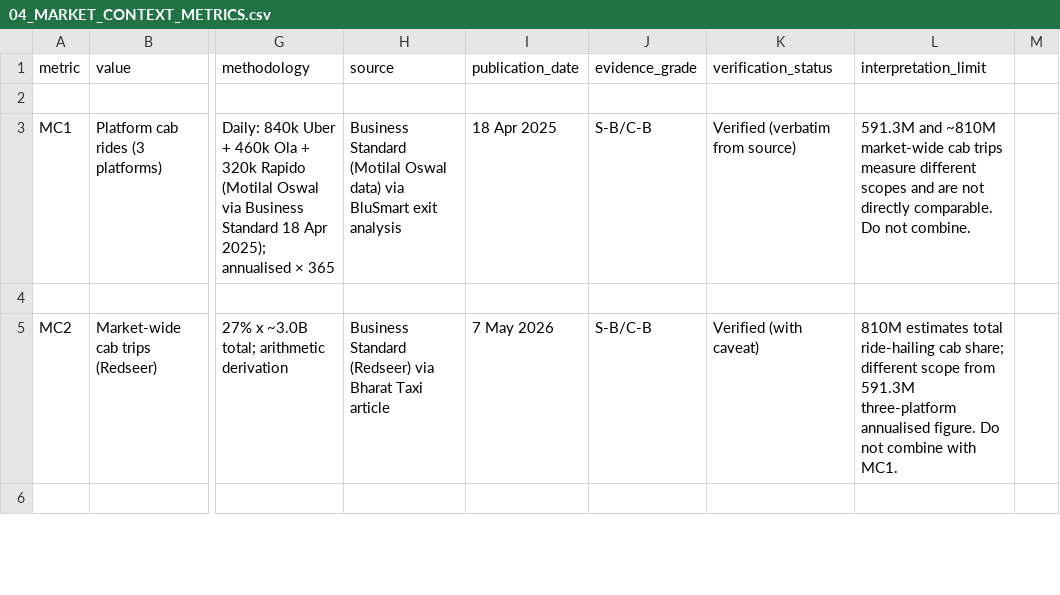
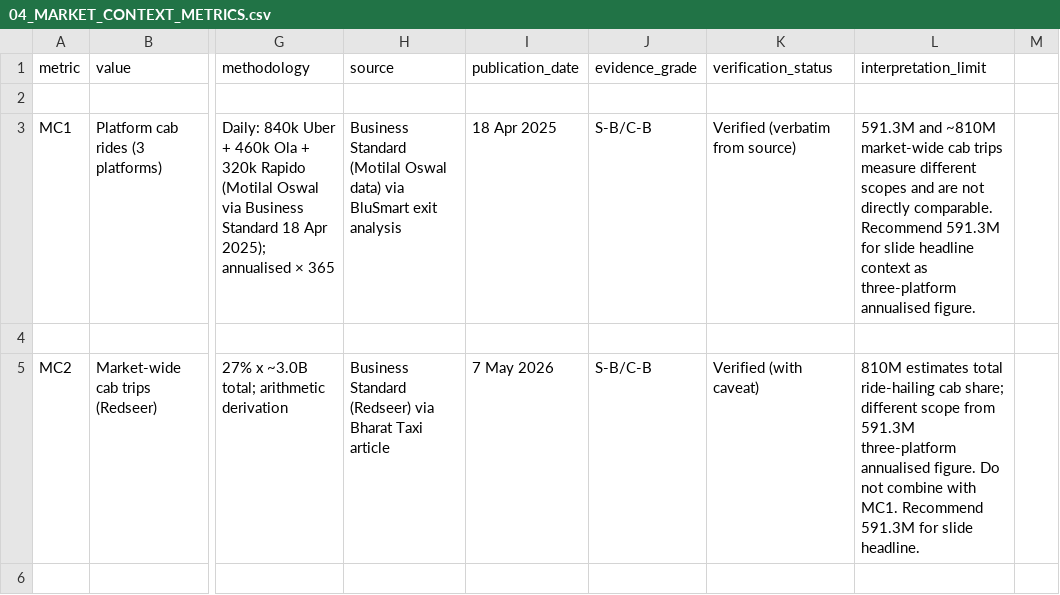
Before and after one commit to PranavSharmaOleti/MACH1-MASTER-ARCHIVE, a CSV file: XCELERATE_MARKET/04_MARKET_CONTEXT_METRICS.csv, drawn as a sheet; only a part is shown, gaps mark what is left out; the diff covers the shown part only; the diff names each change by its address in the sheet, - before the commit and + after, or states it on an @@ line.

```diff
--- a/XCELERATE_MARKET/04_MARKET_CONTEXT_METRICS.csv
+++ b/XCELERATE_MARKET/04_MARKET_CONTEXT_METRICS.csv
-L3 (interpretation_limit): …directly comparable. Do not combine.
+L3 (interpretation_limit): …directly comparable. Recommend 591.3M for slide headline context as three-platform annualised figure.
-L5 (interpretation_limit): …with MC1.
+L5 (interpretation_limit): …with MC1. Recommend 591.3M for slide headline.
```
Also changed, not shown: 2 removed rows and 5 edited cells elsewhere in this file, XCELERATE_MARKET/01_MARKET_STRUCTURE.csv, XCELERATE_MARKET/02_OPERATOR_EVIDENCE.csv, 2 other files.
